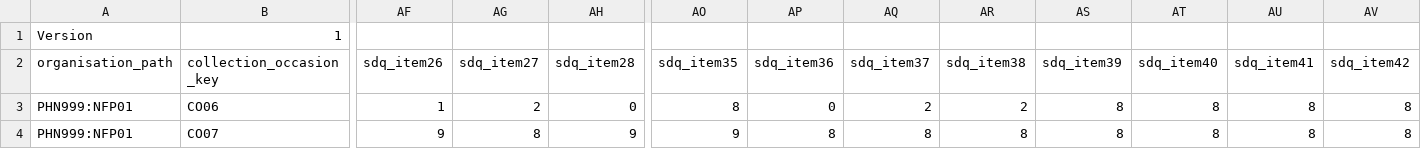
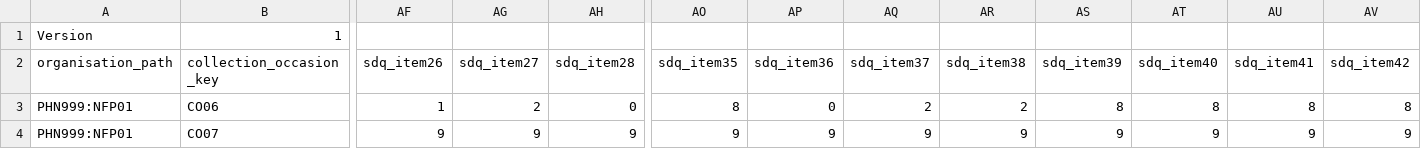
Before and after one commit to strategicdata/pmhc-mds-spec, a CSV file: doc/data-specification/_data/_orig/sdq.csv, drawn as a sheet; only a part is shown, gaps mark what is left out; the diff names each change by its address in the sheet, - before the commit and + after, or states it on an @@ line.

```diff
--- a/doc/data-specification/_data/_orig/sdq.csv
+++ b/doc/data-specification/_data/_orig/sdq.csv
-AG4 (sdq_item27): 8
+AG4 (sdq_item27): 9
-AP4 (sdq_item36): 8
+AP4 (sdq_item36): 9
-AQ4 (sdq_item37): 8
+AQ4 (sdq_item37): 9
-AR4 (sdq_item38): 8
+AR4 (sdq_item38): 9
-AS4 (sdq_item39): 8
+AS4 (sdq_item39): 9
-AT4 (sdq_item40): 8
+AT4 (sdq_item40): 9
-AU4 (sdq_item41): 8
+AU4 (sdq_item41): 9
-AV4 (sdq_item42): 8
+AV4 (sdq_item42): 9
```
Also changed, not shown: doc/build/html/_static/sdq.csv, 19 other files.
